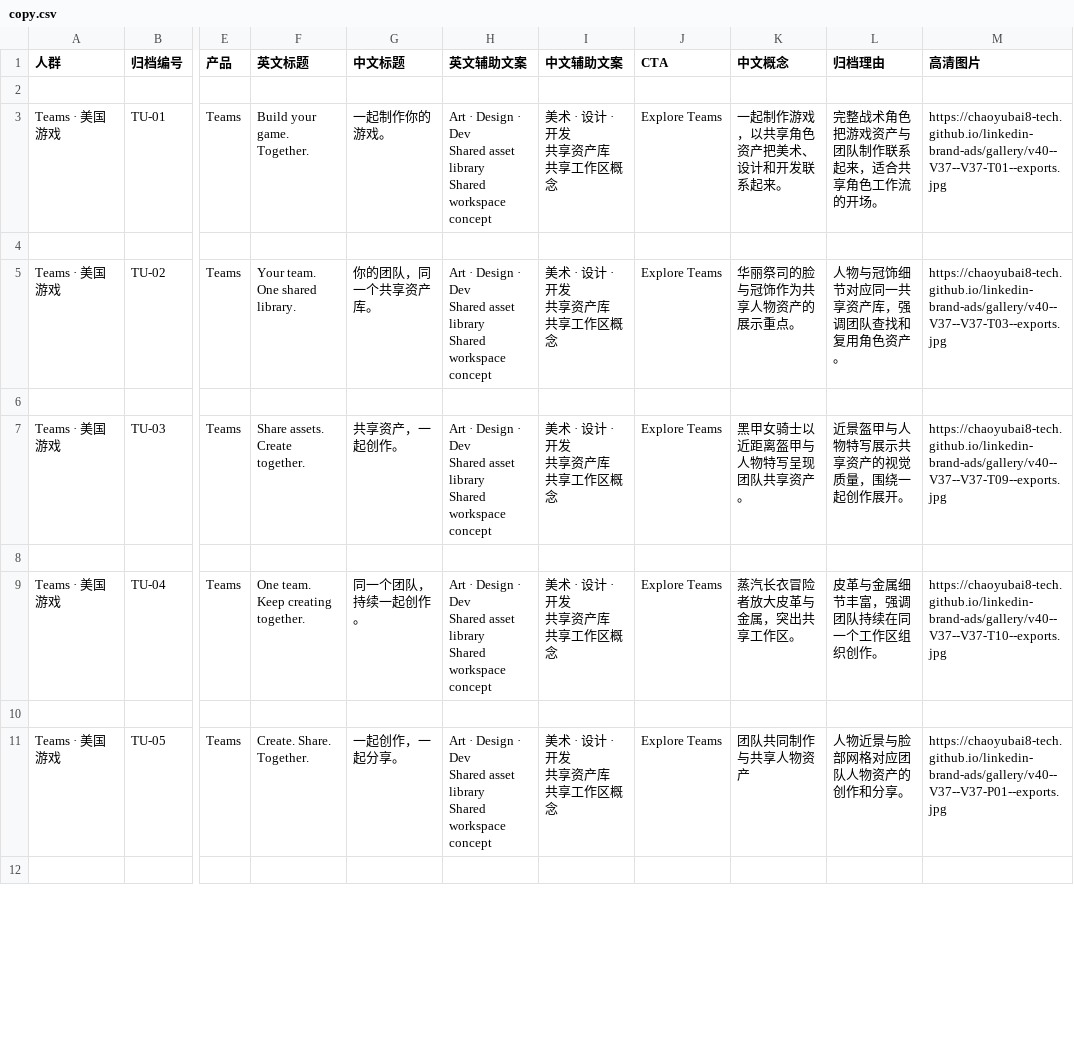
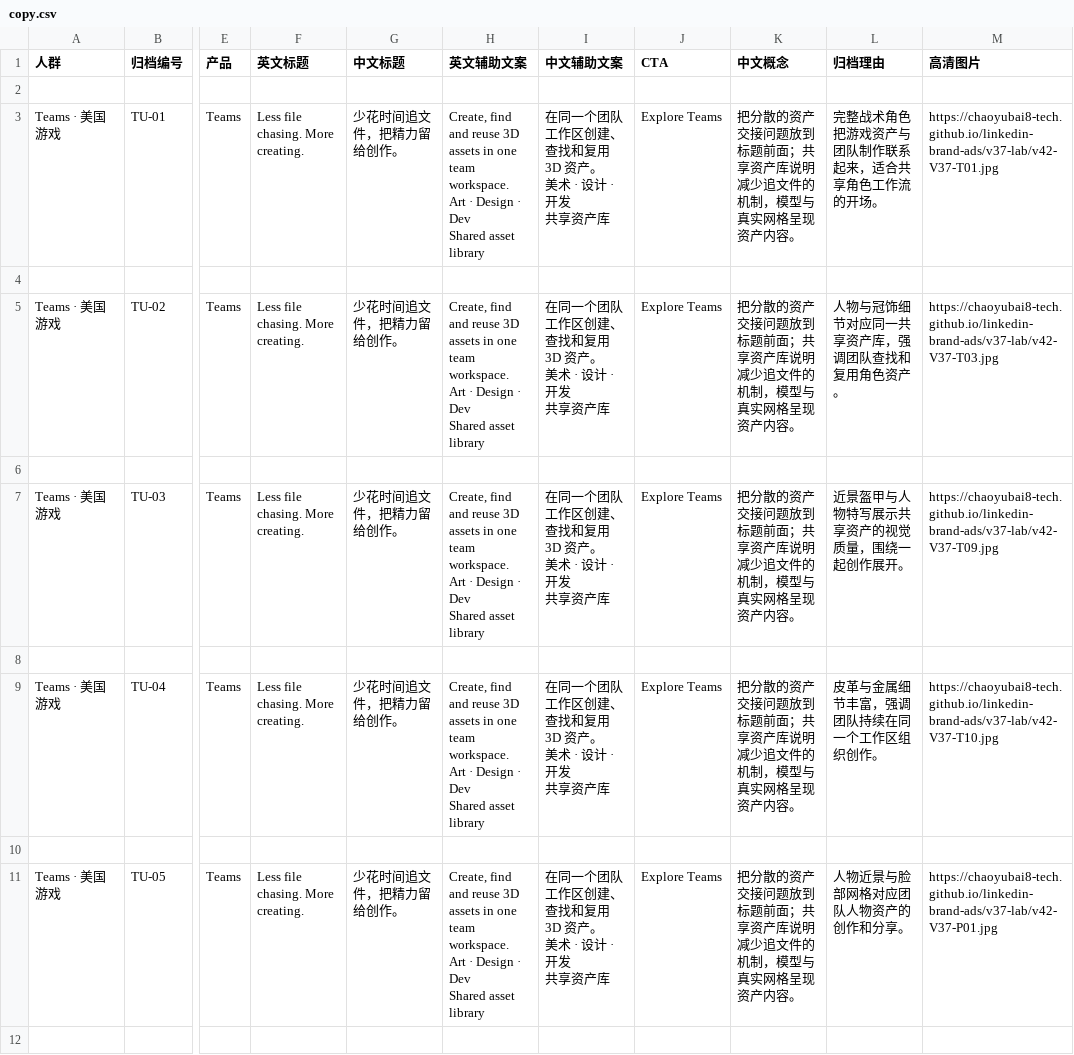
Before and after one commit to chaoyubai8-tech/linkedin-brand-ads, a CSV file: v37-lab/copy.csv, drawn as a sheet; only a part is shown, gaps mark what is left out; ↵ is a line break in a cell; the diff covers the shown part only; the diff names each change by its address in the sheet, - before the commit and + after, or states it on an @@ line.

Commit message:
V42: publish brand and business-value review

```diff
--- a/v37-lab/copy.csv
+++ b/v37-lab/copy.csv
-F3 (英文标题): Build your game. Together.
+F3 (英文标题): Less file chasing. More creating.
-G3 (中文标题): 一起制作你的游戏。
+G3 (中文标题): 少花时间追文件，把精力留给创作。
-H3 (英文辅助文案): Art · Design · Dev ↵ Shared asset library ↵ Shared workspace concept
+H3 (英文辅助文案): Create, find and reuse 3D assets in one team workspace. ↵ Art · Design · Dev ↵ Shared asset library
-I3 (中文辅助文案): 美术 · 设计 · 开发 ↵ 共享资产库 ↵ 共享工作区概念
+I3 (中文辅助文案): 在同一个团队工作区创建、查找和复用 3D 资产。 ↵ 美术 · 设计 · 开发 ↵ 共享资产库
-K3 (中文概念): 一起制作游戏，以共享角色资产把美术、设计和开发联系起来。
+K3 (中文概念): 把分散的资产交接问题放到标题前面；共享资产库说明减少追文件的机制，模型与真实网格呈现资产内容。
-M3 (高清图片): https://chaoyubai8-tech.github.io/linkedin-brand-ads/gallery/v40--V37--V37-T01--exports.jpg
+M3 (高清图片): https://chaoyubai8-tech.github.io/linkedin-brand-ads/v37-lab/v42-V37-T01.jpg
-F5 (英文标题): Your team. One shared library.
+F5 (英文标题): Less file chasing. More creating.
-G5 (中文标题): 你的团队，同一个共享资产库。
+G5 (中文标题): 少花时间追文件，把精力留给创作。
-H5 (英文辅助文案): Art · Design · Dev ↵ Shared asset library ↵ Shared workspace concept
+H5 (英文辅助文案): Create, find and reuse 3D assets in one team workspace. ↵ Art · Design · Dev ↵ Shared asset library
-I5 (中文辅助文案): 美术 · 设计 · 开发 ↵ 共享资产库 ↵ 共享工作区概念
+I5 (中文辅助文案): 在同一个团队工作区创建、查找和复用 3D 资产。 ↵ 美术 · 设计 · 开发 ↵ 共享资产库
-K5 (中文概念): 华丽祭司的脸与冠饰作为共享人物资产的展示重点。
+K5 (中文概念): 把分散的资产交接问题放到标题前面；共享资产库说明减少追文件的机制，模型与真实网格呈现资产内容。
-M5 (高清图片): https://chaoyubai8-tech.github.io/linkedin-brand-ads/gallery/v40--V37--V37-T03--exports.jpg
+M5 (高清图片): https://chaoyubai8-tech.github.io/linkedin-brand-ads/v37-lab/v42-V37-T03.jpg
-F7 (英文标题): Share assets. Create together.
+F7 (英文标题): Less file chasing. More creating.
-G7 (中文标题): 共享资产，一起创作。
+G7 (中文标题): 少花时间追文件，把精力留给创作。
-H7 (英文辅助文案): Art · Design · Dev ↵ Shared asset library ↵ Shared workspace concept
+H7 (英文辅助文案): Create, find and reuse 3D assets in one team workspace. ↵ Art · Design · Dev ↵ Shared asset library
-I7 (中文辅助文案): 美术 · 设计 · 开发 ↵ 共享资产库 ↵ 共享工作区概念
+I7 (中文辅助文案): 在同一个团队工作区创建、查找和复用 3D 资产。 ↵ 美术 · 设计 · 开发 ↵ 共享资产库
-K7 (中文概念): 黑甲女骑士以近距离盔甲与人物特写呈现团队共享资产。
+K7 (中文概念): 把分散的资产交接问题放到标题前面；共享资产库说明减少追文件的机制，模型与真实网格呈现资产内容。
-M7 (高清图片): https://chaoyubai8-tech.github.io/linkedin-brand-ads/gallery/v40--V37--V37-T09--exports.jpg
+M7 (高清图片): https://chaoyubai8-tech.github.io/linkedin-brand-ads/v37-lab/v42-V37-T09.jpg
-F9 (英文标题): One team. Keep creating together.
+F9 (英文标题): Less file chasing. More creating.
-G9 (中文标题): 同一个团队，持续一起创作。
+G9 (中文标题): 少花时间追文件，把精力留给创作。
-H9 (英文辅助文案): Art · Design · Dev ↵ Shared asset library ↵ Shared workspace concept
+H9 (英文辅助文案): Create, find and reuse 3D assets in one team workspace. ↵ Art · Design · Dev ↵ Shared asset library
-I9 (中文辅助文案): 美术 · 设计 · 开发 ↵ 共享资产库 ↵ 共享工作区概念
+I9 (中文辅助文案): 在同一个团队工作区创建、查找和复用 3D 资产。 ↵ 美术 · 设计 · 开发 ↵ 共享资产库
-K9 (中文概念): 蒸汽长衣冒险者放大皮革与金属，突出共享工作区。
+K9 (中文概念): 把分散的资产交接问题放到标题前面；共享资产库说明减少追文件的机制，模型与真实网格呈现资产内容。
-M9 (高清图片): https://chaoyubai8-tech.github.io/linkedin-brand-ads/gallery/v40--V37--V37-T10--exports.jpg
+M9 (高清图片): https://chaoyubai8-tech.github.io/linkedin-brand-ads/v37-lab/v42-V37-T10.jpg
-F11 (英文标题): Create. Share. Together.
+F11 (英文标题): Less file chasing. More creating.
-G11 (中文标题): 一起创作，一起分享。
+G11 (中文标题): 少花时间追文件，把精力留给创作。
-H11 (英文辅助文案): Art · Design · Dev ↵ Shared asset library ↵ Shared workspace concept
+H11 (英文辅助文案): Create, find and reuse 3D assets in one team workspace. ↵ Art · Design · Dev ↵ Shared asset library
-I11 (中文辅助文案): 美术 · 设计 · 开发 ↵ 共享资产库 ↵ 共享工作区概念
+I11 (中文辅助文案): 在同一个团队工作区创建、查找和复用 3D 资产。 ↵ 美术 · 设计 · 开发 ↵ 共享资产库
-K11 (中文概念): 团队共同制作与共享人物资产
+K11 (中文概念): 把分散的资产交接问题放到标题前面；共享资产库说明减少追文件的机制，模型与真实网格呈现资产内容。
-M11 (高清图片): https://chaoyubai8-tech.github.io/linkedin-brand-ads/gallery/v40--V37--V37-P01--exports.jpg
+M11 (高清图片): https://chaoyubai8-tech.github.io/linkedin-brand-ads/v37-lab/v42-V37-P01.jpg
```
Also changed, not shown: 114 edited cells elsewhere in this file, 4 other files.
